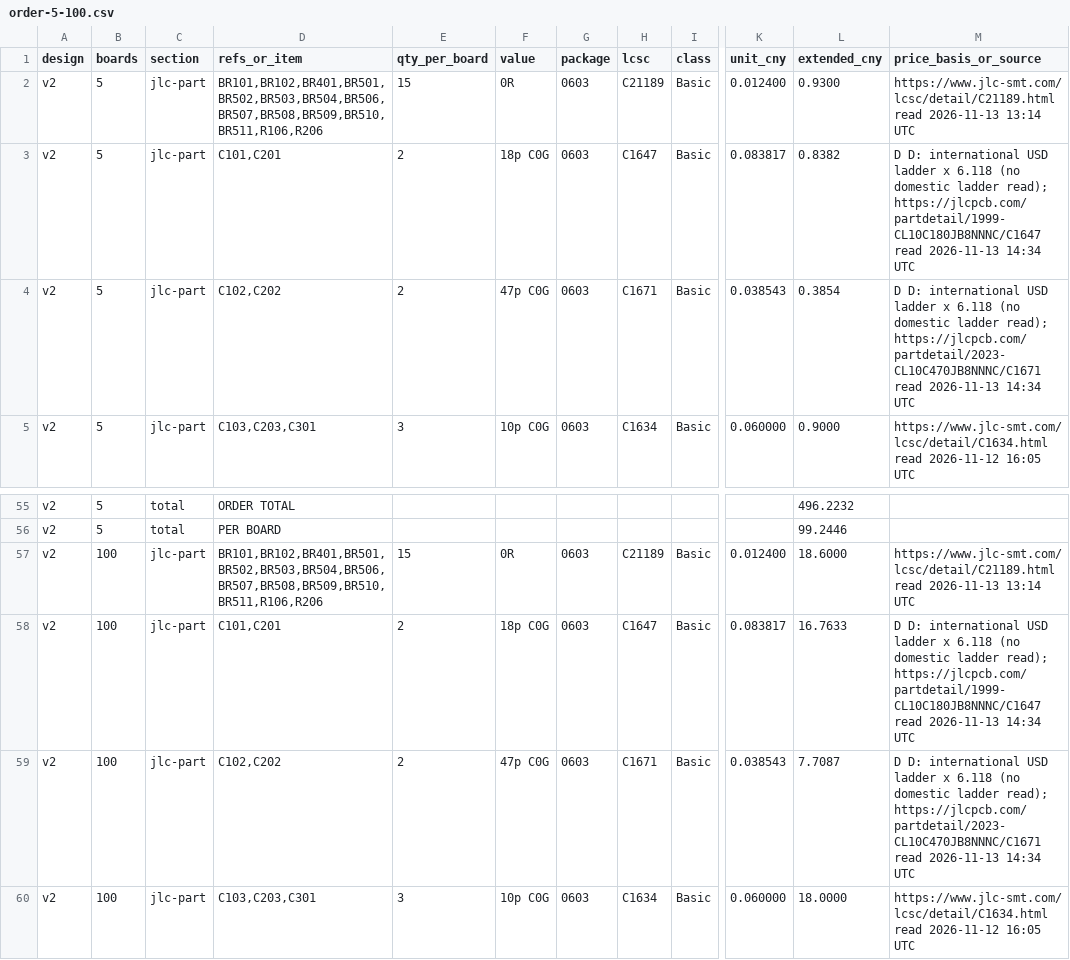
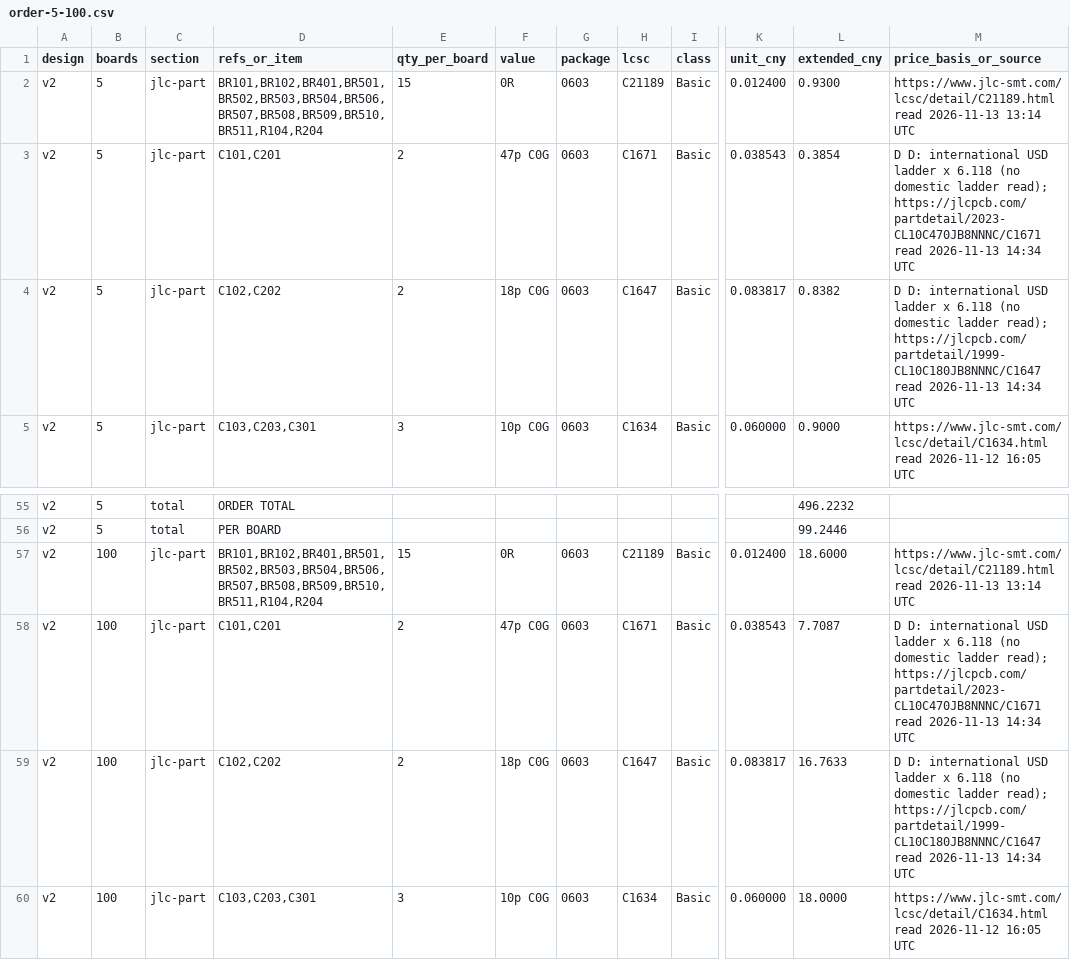
Before and after one commit to jerryrt/due_oscilloscope, a CSV file: hardware/afe-proto/v2/bom/order-5-100.csv, drawn as a sheet; only a part is shown, gaps mark what is left out; the diff covers the shown part only; the diff names each change by its address in the sheet, - before the commit and + after, or states it on an @@ line.

```diff
--- a/hardware/afe-proto/v2/bom/order-5-100.csv
+++ b/hardware/afe-proto/v2/bom/order-5-100.csv
-D2 (refs_or_item): BR101,BR102,BR401,BR501,BR502,BR503,BR504,BR506,BR507,BR508,BR509,BR510,BR511,R106,R206
+D2 (refs_or_item): BR101,BR102,BR401,BR501,BR502,BR503,BR504,BR506,BR507,BR508,BR509,BR510,BR511,R104,R204
-F3 (value): 18p C0G
+F3 (value): 47p C0G
-H3 (lcsc): C1647
+H3 (lcsc): C1671
-K3 (unit_cny): 0.083817
+K3 (unit_cny): 0.038543
-L3 (extended_cny): 0.8382
+L3 (extended_cny): 0.3854
-M3 (price_basis_or_source): …ladder read); https://jlcpcb.com/partdetail/1999-CL10C180JB8NNNC/C1647 read 2026-11-13…
+M3 (price_basis_or_source): …ladder read); https://jlcpcb.com/partdetail/2023-CL10C470JB8NNNC/C1671 read 2026-11-13…
-F4 (value): 47p C0G
+F4 (value): 18p C0G
-H4 (lcsc): C1671
+H4 (lcsc): C1647
-K4 (unit_cny): 0.038543
+K4 (unit_cny): 0.083817
-L4 (extended_cny): 0.3854
+L4 (extended_cny): 0.8382
-M4 (price_basis_or_source): …ladder read); https://jlcpcb.com/partdetail/2023-CL10C470JB8NNNC/C1671 read 2026-11-13…
+M4 (price_basis_or_source): …ladder read); https://jlcpcb.com/partdetail/1999-CL10C180JB8NNNC/C1647 read 2026-11-13…
-D57 (refs_or_item): BR101,BR102,BR401,BR501,BR502,BR503,BR504,BR506,BR507,BR508,BR509,BR510,BR511,R106,R206
+D57 (refs_or_item): BR101,BR102,BR401,BR501,BR502,BR503,BR504,BR506,BR507,BR508,BR509,BR510,BR511,R104,R204
-F58 (value): 18p C0G
+F58 (value): 47p C0G
-H58 (lcsc): C1647
+H58 (lcsc): C1671
-K58 (unit_cny): 0.083817
+K58 (unit_cny): 0.038543
-L58 (extended_cny): 16.7633
+L58 (extended_cny): 7.7087
-M58 (price_basis_or_source): …ladder read); https://jlcpcb.com/partdetail/1999-CL10C180JB8NNNC/C1647 read 2026-11-13…
+M58 (price_basis_or_source): …ladder read); https://jlcpcb.com/partdetail/2023-CL10C470JB8NNNC/C1671 read 2026-11-13…
-F59 (value): 47p C0G
+F59 (value): 18p C0G
-H59 (lcsc): C1671
+H59 (lcsc): C1647
-K59 (unit_cny): 0.038543
+K59 (unit_cny): 0.083817
-L59 (extended_cny): 7.7087
+L59 (extended_cny): 16.7633
-M59 (price_basis_or_source): …ladder read); https://jlcpcb.com/partdetail/2023-CL10C470JB8NNNC/C1671 read 2026-11-13…
+M59 (price_basis_or_source): …ladder read); https://jlcpcb.com/partdetail/1999-CL10C180JB8NNNC/C1647 read 2026-11-13…
```
Also changed, not shown: 2 added rows, 2 removed rows and 18 edited cells elsewhere in this file, hardware/afe-proto/v2/bom/COPPIA-AFE-2-REVA-bom.csv, hardware/afe-proto/v2/bom/COPPIA-AFE-2-REVA-cpl.csv, 13 other files.
